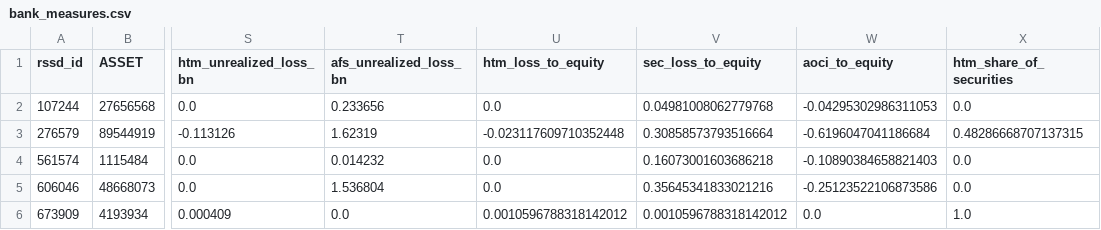
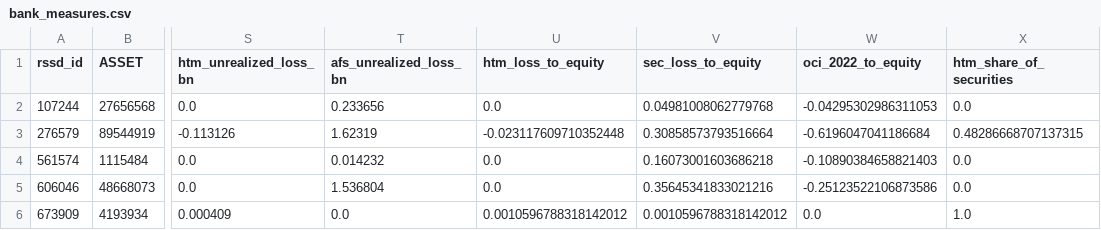
Before and after one commit to ant728/Team-Pandas-Final, a CSV file: data/processed/bank_measures.csv, drawn as a sheet; only a part is shown, gaps mark what is left out; the diff names each change by its address in the sheet, - before the commit and + after, or states it on an @@ line.

```diff
--- a/data/processed/bank_measures.csv
+++ b/data/processed/bank_measures.csv
-W1: aoci_to_equity
+W1: oci_2022_to_equity
```
Also changed, not shown: data/provenance_log.csv, inputs/zions_disclosures.csv, 41 other files.
